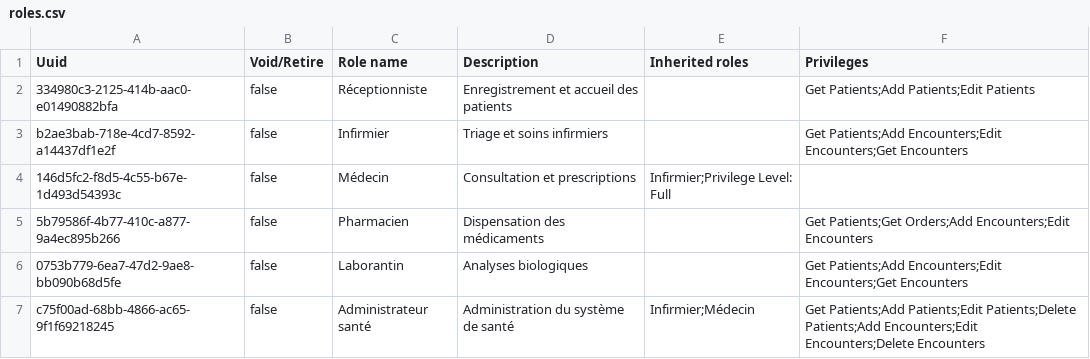
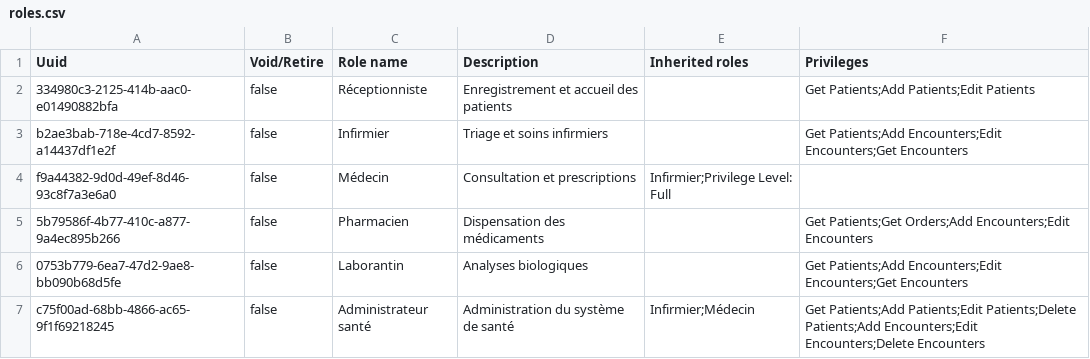
Before and after one commit to tglatt/openmrs-mauritanie, a CSV file: configuration/roles/roles.csv, drawn as a sheet.

```diff
--- a/configuration/roles/roles.csv
+++ b/configuration/roles/roles.csv
@@ -3,3 +3,3 @@ Uuid,Void/Retire,Role name,Description,Inherited roles,Privileges
 b2ae3bab-718e-4cd7-8592-a14437df1e2f,false,Infirmier,Triage et soins infirmiers,,Get Patients;Add Encounters;Edit Encounters;Get Encounters
-146d5fc2-f8d5-4c55-b67e-1d493d54393c,false,Médecin,Consultation et prescriptions,Infirmier;Privilege Level: Full,
+f9a44382-9d0d-49ef-8d46-93c8f7a3e6a0,false,Médecin,Consultation et prescriptions,Infirmier;Privilege Level: Full,
 5b79586f-4b77-410c-a877-9a4ec895b266,false,Pharmacien,Dispensation des médicaments,,Get Patients;Get Orders;Add Encounters;Edit Encounters
```
Also changed, not shown: 8 other files.
